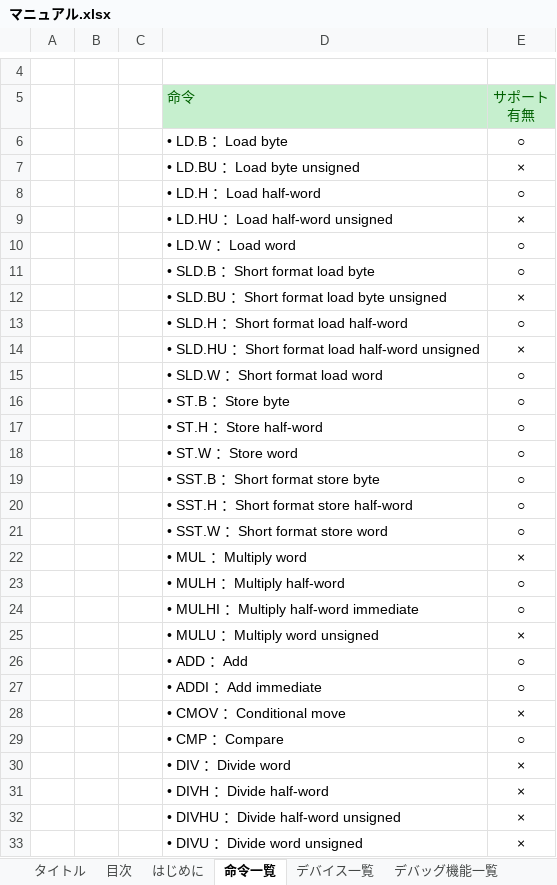
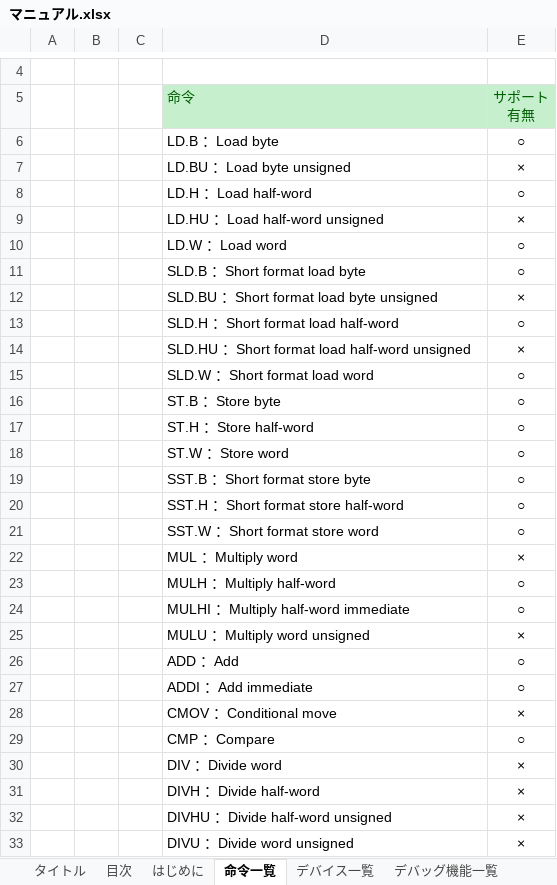
Before and after one commit to y-philly/V850ES-FK3-EmuEnv, an Excel workbook: マニュアル.xlsx, sheet 命令一覧, drawn as a sheet; only a part is shown, gaps mark what is left out; values as stored, in another font and other column widths than the file's, no borders; the diff covers the shown part only; the diff names each change by its address in the sheet, - before the commit and + after, or states it on an @@ line.

Commit message:
マニュアル追記した

```diff
--- a/マニュアル.xlsx (sheet 命令一覧)
+++ b/マニュアル.xlsx (sheet 命令一覧)
-D6: • LD.B ：Load byte
+D6: LD.B ：Load byte
-D7: • LD.BU ：Load byte unsigned
+D7: LD.BU ：Load byte unsigned
-D8: • LD.H ：Load half-word
+D8: LD.H ：Load half-word
-D9: • LD.HU ：Load half-word unsigned
+D9: LD.HU ：Load half-word unsigned
-D10: • LD.W ：Load word
+D10: LD.W ：Load word
-D11: • SLD.B ：Short format load byte
+D11: SLD.B ：Short format load byte
-D12: • SLD.BU ：Short format load byte unsigned
+D12: SLD.BU ：Short format load byte unsigned
-D13: • SLD.H ：Short format load half-word
+D13: SLD.H ：Short format load half-word
-D14: • SLD.HU ：Short format load half-word unsigned
+D14: SLD.HU ：Short format load half-word unsigned
-D15: • SLD.W ：Short format load word
+D15: SLD.W ：Short format load word
-D16: • ST.B ：Store byte
+D16: ST.B ：Store byte
-D17: • ST.H ：Store half-word
+D17: ST.H ：Store half-word
-D18: • ST.W ：Store word
+D18: ST.W ：Store word
-D19: • SST.B ：Short format store byte
+D19: SST.B ：Short format store byte
-D20: • SST.H ：Short format store half-word
+D20: SST.H ：Short format store half-word
-D21: • SST.W ：Short format store word
+D21: SST.W ：Short format store word
-D22: • MUL ：Multiply word
+D22: MUL ：Multiply word
-D23: • MULH ：Multiply half-word
+D23: MULH ：Multiply half-word
-D24: • MULHI ：Multiply half-word immediate
+D24: MULHI ：Multiply half-word immediate
-D25: • MULU ：Multiply word unsigned
+D25: MULU ：Multiply word unsigned
-D26: • ADD ：Add
+D26: ADD ：Add
-D27: • ADDI ：Add immediate
+D27: ADDI ：Add immediate
-D28: • CMOV ：Conditional move
+D28: CMOV ：Conditional move
-D29: • CMP ：Compare
+D29: CMP ：Compare
-D30: • DIV ：Divide word
+D30: DIV ：Divide word
-D31: • DIVH ：Divide half-word
+D31: DIVH ：Divide half-word
-D32: • DIVHU ：Divide half-word unsigned
+D32: DIVHU ：Divide half-word unsigned
-D33: • DIVU ：Divide word unsigned
+D33: DIVU ：Divide word unsigned
```
Also changed, not shown: 52 edited cells elsewhere in this sheet, sheet デバッグ機能一覧, sheet インストール手順, sheet CPUエミュレータ起動方法, sheet 目次, other sheet tabs.
